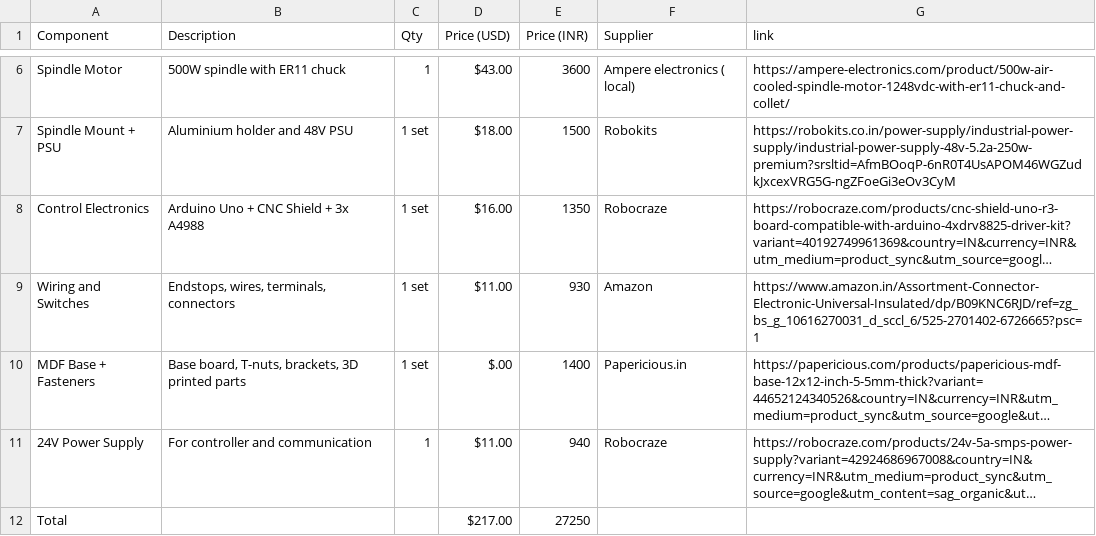
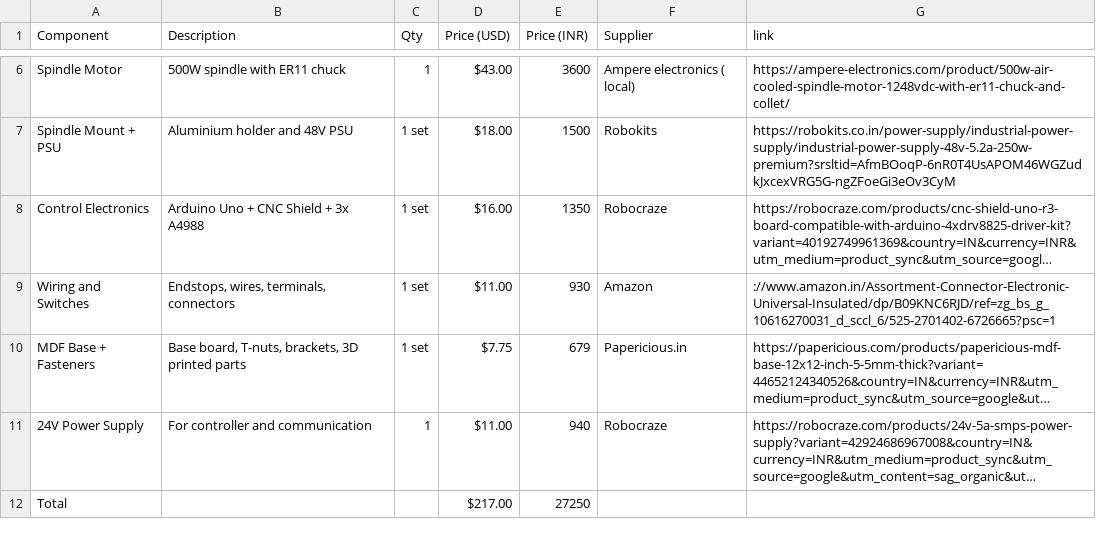
Before and after one commit to Kevalpattani63/Araxys, a CSV file: bom.csv, drawn as a sheet; only a part is shown, gaps mark what is left out; long unchanged cells end in …; the diff names each change by its address in the sheet, - before the commit and + after, or states it on an @@ line.

Commit message:
Update bom.csv

```diff
--- a/bom.csv
+++ b/bom.csv
-G9 (link): https://www.amazon.in/Assortment-Connector-Electronic-Universal-Insulated/dp/B09KNC6RJD/ref=zg_bs_g_10616270031_d_sccl_6/525-2701402-6726665?psc=1
+G9 (link): ://www.amazon.in/Assortment-Connector-Electronic-Universal-Insulated/dp/B09KNC6RJD/ref=zg_bs_g_10616270031_d_sccl_6/525-2701402-6726665?psc=1
-D10 (Price (USD)): $.00
+D10 (Price (USD)): $7.75
-E10 (Price (INR)): 1400
+E10 (Price (INR)): 679
```
